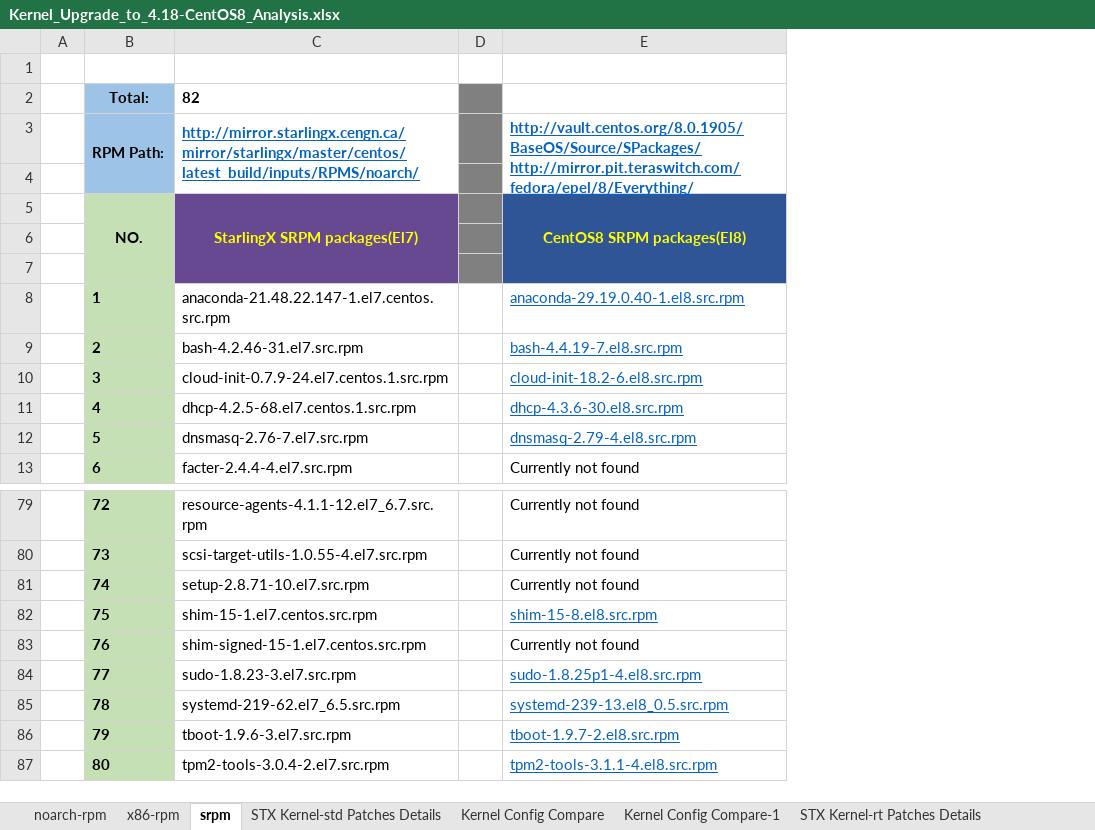
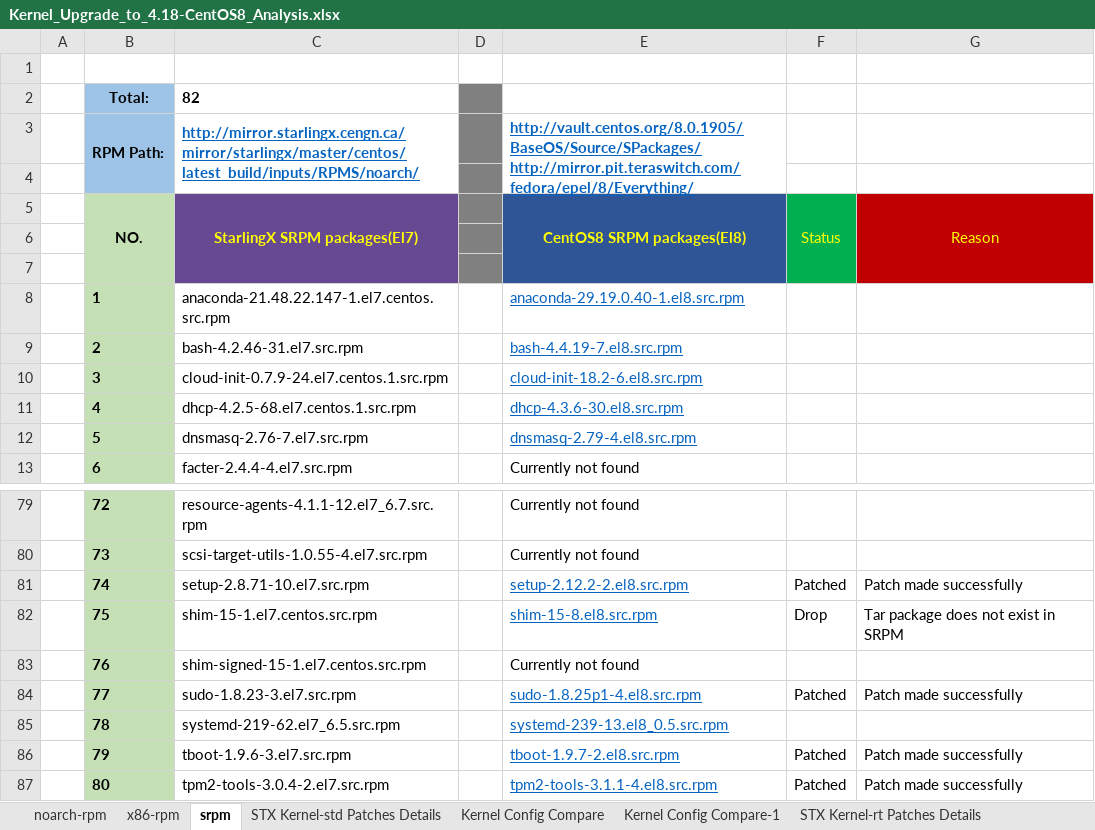
Before and after one commit to StarlingX-Neusoft/Centos8, an Excel workbook: Kernel_Upgrade_to_4.18-CentOS8_Analysis.xlsx, sheet srpm, drawn as a sheet; only a part is shown, gaps mark what is left out; values as stored, in another font and other column widths than the file's, no borders; the diff names each change by its address in the sheet, - before the commit and + after, or states it on an @@ line.

Commit message:
update-srpm-excel

```diff
--- a/Kernel_Upgrade_to_4.18-CentOS8_Analysis.xlsx (sheet srpm)
+++ b/Kernel_Upgrade_to_4.18-CentOS8_Analysis.xlsx (sheet srpm)
+column F, row 5: Status; rows 81-87: Patched | Drop |  | Patched |  | Patched | Patched
+column G, row 5: Reason; rows 81-87: Patch made successfully | Tar package does not exist in SRPM |  | Patch made successfully |  | Patch made successfully | Patch made successfully
-E81: Currently not found
+E81: setup-2.12.2-2.el8.src.rpm
@@ E81 underline: off → on, text colour: black → #0563C1 @@
```
